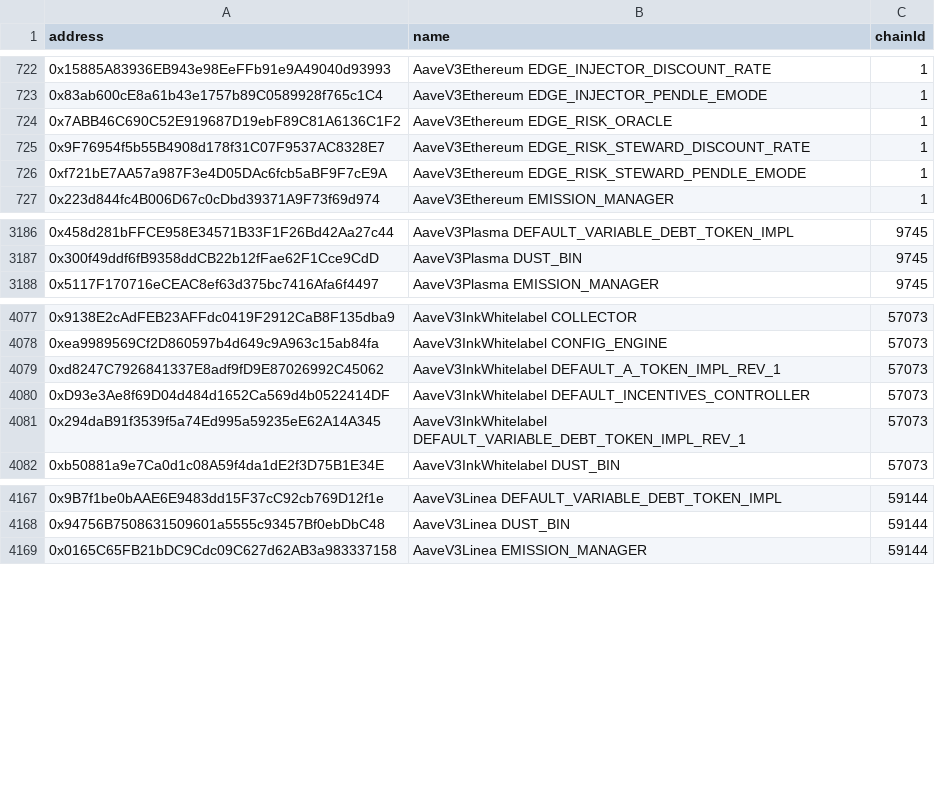
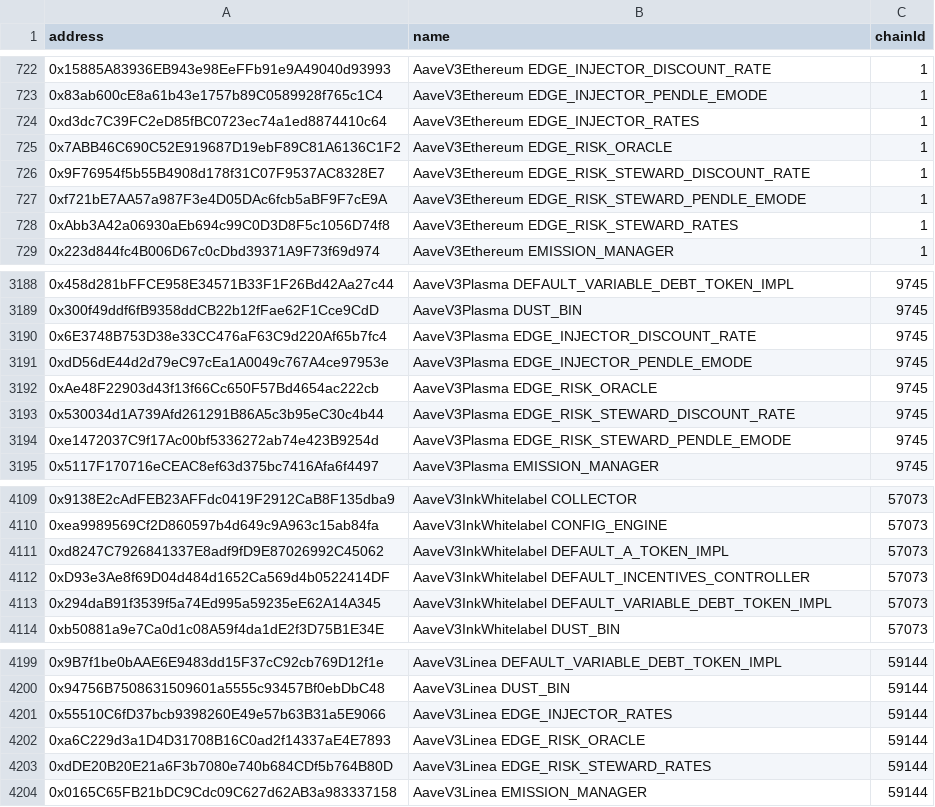
Before and after one commit to bgd-labs/aave-address-book, a CSV file: safe.csv, drawn as a sheet; only a part is shown, gaps mark what is left out; the diff covers the shown part only.

```diff
--- a/safe.csv
+++ b/safe.csv
@@ -723,2 +723,3 @@ address,name,chainId
 0x83ab600cE8a61b43e1757b89C0589928f765c1C4,AaveV3Ethereum EDGE_INJECTOR_PENDLE_EMODE,1
+0xd3dc7C39FC2eD85fBC0723ec74a1ed8874410c64,AaveV3Ethereum EDGE_INJECTOR_RATES,1
 0x7ABB46C690C52E919687D19ebF89C81A6136C1F2,AaveV3Ethereum EDGE_RISK_ORACLE,1
@@ -726,2 +727,3 @@ address,name,chainId
 0xf721bE7AA57a987F3e4D05DAc6fcb5aBF9F7cE9A,AaveV3Ethereum EDGE_RISK_STEWARD_PENDLE_EMODE,1
+0xAbb3A42a06930aEb694c99C0D3D8F5c1056D74f8,AaveV3Ethereum EDGE_RISK_STEWARD_RATES,1
 0x223d844fc4B006D67c0cDbd39371A9F73f69d974,AaveV3Ethereum EMISSION_MANAGER,1
@@ -3187,2 +3189,7 @@ address,name,chainId
 0x300f49ddf6fB9358ddCB22b12fFae62F1Cce9CdD,AaveV3Plasma DUST_BIN,9745
+0x6E3748B753D38e33CC476aF63C9d220Af65b7fc4,AaveV3Plasma EDGE_INJECTOR_DISCOUNT_RATE,9745
+0xdD56dE44d2d79eC97cEa1A0049c767A4ce97953e,AaveV3Plasma EDGE_INJECTOR_PENDLE_EMODE,9745
+0xAe48F22903d43f13f66Cc650F57Bd4654ac222cb,AaveV3Plasma EDGE_RISK_ORACLE,9745
+0x530034d1A739Afd261291B86A5c3b95eC30c4b44,AaveV3Plasma EDGE_RISK_STEWARD_DISCOUNT_RATE,9745
+0xe1472037C9f17Ac00bf5336272ab74e423B9254d,AaveV3Plasma EDGE_RISK_STEWARD_PENDLE_EMODE,9745
 0x5117F170716eCEAC8ef63d375bc7416Afa6f4497,AaveV3Plasma EMISSION_MANAGER,9745
@@ -4078,5 +4110,5 @@ address,name,chainId
 0xea9989569Cf2D860597b4d649c9A963c15ab84fa,AaveV3InkWhitelabel CONFIG_ENGINE,57073
-0xd8247C7926841337E8adf9fD9E87026992C45062,AaveV3InkWhitelabel DEFAULT_A_TOKEN_IMPL_REV_1,57073
+0xd8247C7926841337E8adf9fD9E87026992C45062,AaveV3InkWhitelabel DEFAULT_A_TOKEN_IMPL,57073
 0xD93e3Ae8f69D04d484d1652Ca569d4b0522414DF,AaveV3InkWhitelabel DEFAULT_INCENTIVES_CONTROLLER,57073
-0x294daB91f3539f5a74Ed995a59235eE62A14A345,AaveV3InkWhitelabel DEFAULT_VARIABLE_DEBT_TOKEN_IMPL_REV_1,57073
+0x294daB91f3539f5a74Ed995a59235eE62A14A345,AaveV3InkWhitelabel DEFAULT_VARIABLE_DEBT_TOKEN_IMPL,57073
 0xb50881a9e7Ca0d1c08A59f4da1dE2f3D75B1E34E,AaveV3InkWhitelabel DUST_BIN,57073
@@ -4168,2 +4200,5 @@ address,name,chainId
 0x94756B7508631509601a5555c93457Bf0ebDbC48,AaveV3Linea DUST_BIN,59144
+0x55510C6fD37bcb9398260E49e57b63B31a5E9066,AaveV3Linea EDGE_INJECTOR_RATES,59144
+0xa6C229d3a1D4D31708B16C0ad2f14337aE4E7893,AaveV3Linea EDGE_RISK_ORACLE,59144
+0xdDE20B20E21a6F3b7080e740b684CDf5b764B80D,AaveV3Linea EDGE_RISK_STEWARD_RATES,59144
 0x0165C65FB21bDC9Cdc09C627d62AB3a983337158,AaveV3Linea EMISSION_MANAGER,59144
```
Also changed, not shown: 25 added rows and 17 edited cells elsewhere in this file, 10 other files.
